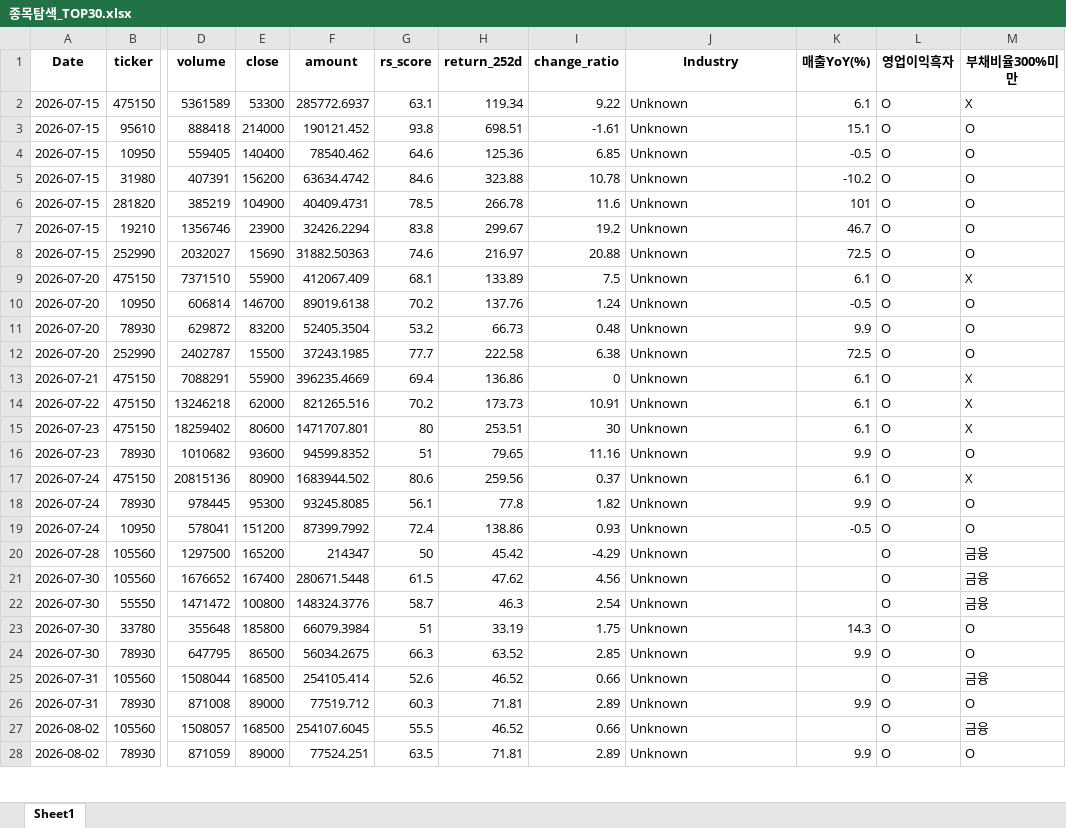
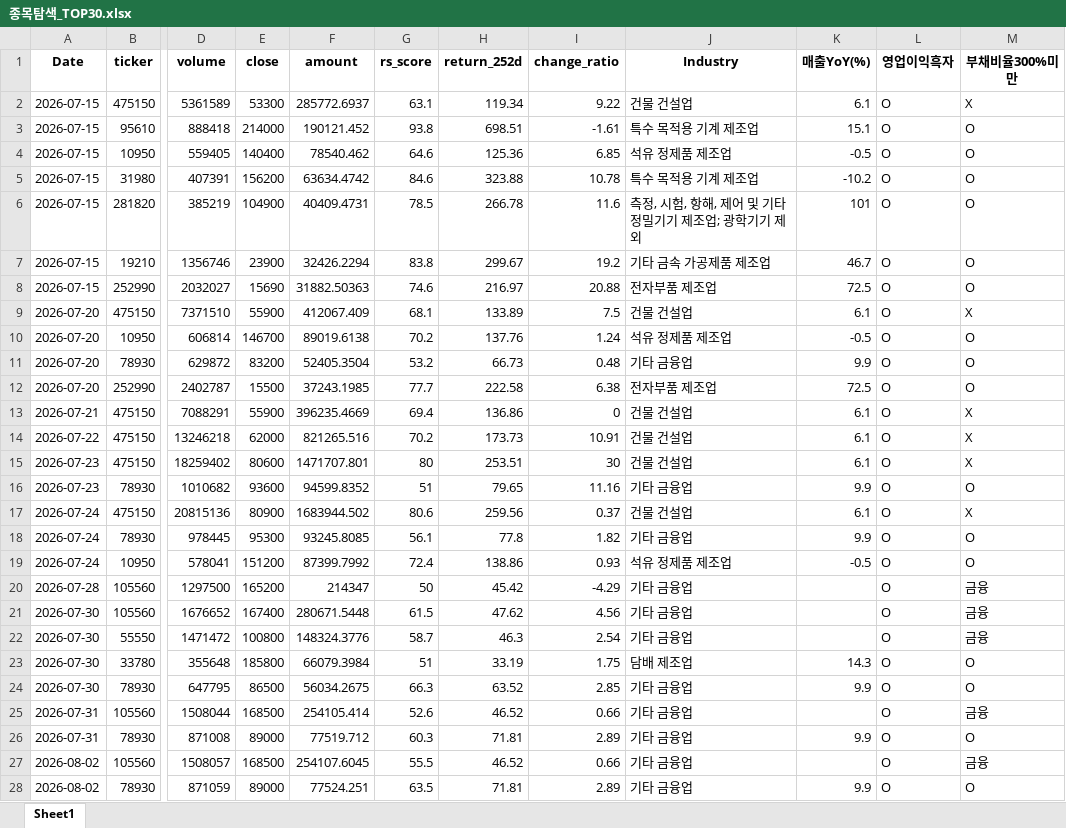
Before and after one commit to pdhman/report-summary, an Excel workbook: 종목탐색_TOP30.xlsx, sheet Sheet1, drawn as a sheet; only a part is shown, gaps mark what is left out; values as stored, in another font and other column widths than the file's, no borders; the diff covers the shown part only; the diff names each change by its address in the sheet, - before the commit and + after, or states it on an @@ line.

```diff
--- a/종목탐색_TOP30.xlsx (sheet Sheet1)
+++ b/종목탐색_TOP30.xlsx (sheet Sheet1)
-J2 (Industry): Unknown
+J2 (Industry): 건물 건설업
-J3 (Industry): Unknown
+J3 (Industry): 특수 목적용 기계 제조업
-J4 (Industry): Unknown
+J4 (Industry): 석유 정제품 제조업
-J5 (Industry): Unknown
+J5 (Industry): 특수 목적용 기계 제조업
-J6 (Industry): Unknown
+J6 (Industry): 측정, 시험, 항해, 제어 및 기타 정밀기기 제조업; 광학기기 제외
-J7 (Industry): Unknown
+J7 (Industry): 기타 금속 가공제품 제조업
-J8 (Industry): Unknown
+J8 (Industry): 전자부품 제조업
-J9 (Industry): Unknown
+J9 (Industry): 건물 건설업
-J10 (Industry): Unknown
+J10 (Industry): 석유 정제품 제조업
-J11 (Industry): Unknown
+J11 (Industry): 기타 금융업
-J12 (Industry): Unknown
+J12 (Industry): 전자부품 제조업
-J13:J15 (Industry): Unknown
+J13:J15 (Industry): 건물 건설업
-J16 (Industry): Unknown
+J16 (Industry): 기타 금융업
-J17 (Industry): Unknown
+J17 (Industry): 건물 건설업
-J18 (Industry): Unknown
+J18 (Industry): 기타 금융업
-J19 (Industry): Unknown
+J19 (Industry): 석유 정제품 제조업
-J20:J22 (Industry): Unknown
+J20:J22 (Industry): 기타 금융업
-J23 (Industry): Unknown
+J23 (Industry): 담배 제조업
-J24:J28 (Industry): Unknown
+J24:J28 (Industry): 기타 금융업
```
Also changed, not shown: 2 added rows and 277 edited cells elsewhere in this sheet, 4 other files.
